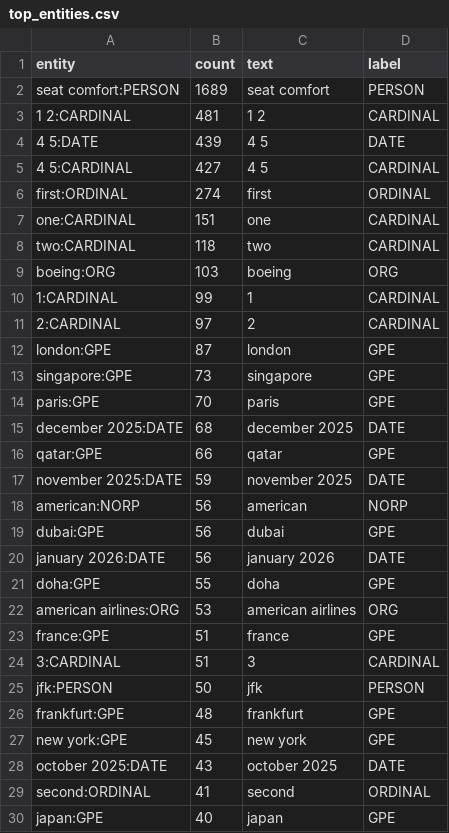
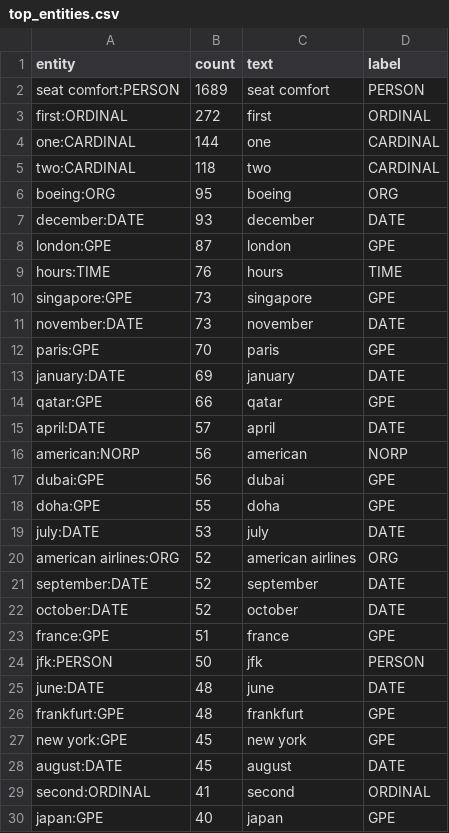
Before and after one commit to Larousse2001/SkyInsight, a CSV file: 10_NLP/outputs_nlp/top_entities.csv, drawn as a sheet; only a part is shown; the diff covers the shown part only.

```diff
--- a/10_NLP/outputs_nlp/top_entities.csv
+++ b/10_NLP/outputs_nlp/top_entities.csv
@@ -2,28 +2,28 @@ entity,count,text,label
 seat comfort:PERSON,1689,seat comfort,PERSON
-1 2:CARDINAL,481,1 2,CARDINAL
-4 5:DATE,439,4 5,DATE
-4 5:CARDINAL,427,4 5,CARDINAL
-first:ORDINAL,274,first,ORDINAL
-one:CARDINAL,151,one,CARDINAL
+first:ORDINAL,272,first,ORDINAL
+one:CARDINAL,144,one,CARDINAL
 two:CARDINAL,118,two,CARDINAL
-boeing:ORG,103,boeing,ORG
-1:CARDINAL,99,1,CARDINAL
-2:CARDINAL,97,2,CARDINAL
+boeing:ORG,95,boeing,ORG
+december:DATE,93,december,DATE
 london:GPE,87,london,GPE
+hours:TIME,76,hours,TIME
 singapore:GPE,73,singapore,GPE
+november:DATE,73,november,DATE
 paris:GPE,70,paris,GPE
-december 2025:DATE,68,december 2025,DATE
+january:DATE,69,january,DATE
 qatar:GPE,66,qatar,GPE
-november 2025:DATE,59,november 2025,DATE
+april:DATE,57,april,DATE
 american:NORP,56,american,NORP
 dubai:GPE,56,dubai,GPE
-january 2026:DATE,56,january 2026,DATE
 doha:GPE,55,doha,GPE
-american airlines:ORG,53,american airlines,ORG
+july:DATE,53,july,DATE
+american airlines:ORG,52,american airlines,ORG
+september:DATE,52,september,DATE
+october:DATE,52,october,DATE
 france:GPE,51,france,GPE
-3:CARDINAL,51,3,CARDINAL
 jfk:PERSON,50,jfk,PERSON
+june:DATE,48,june,DATE
 frankfurt:GPE,48,frankfurt,GPE
 new york:GPE,45,new york,GPE
-october 2025:DATE,43,october 2025,DATE
+august:DATE,45,august,DATE
 second:ORDINAL,41,second,ORDINAL
```
Also changed, not shown: 9 added rows, 9 removed rows and 8 edited cells elsewhere in this file, 10_NLP/outputs_nlp/lda_topics.csv, 25 other files.
